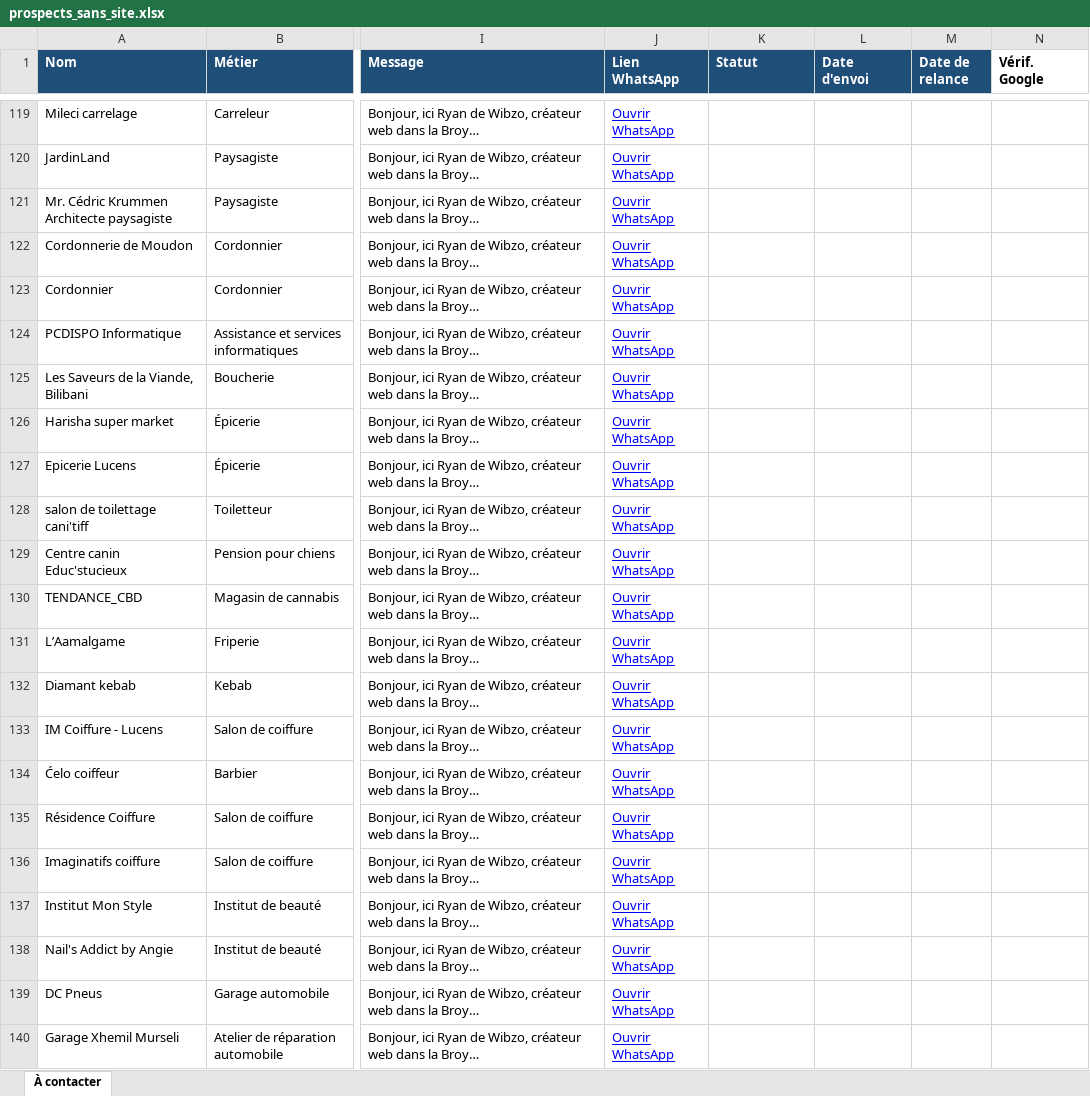
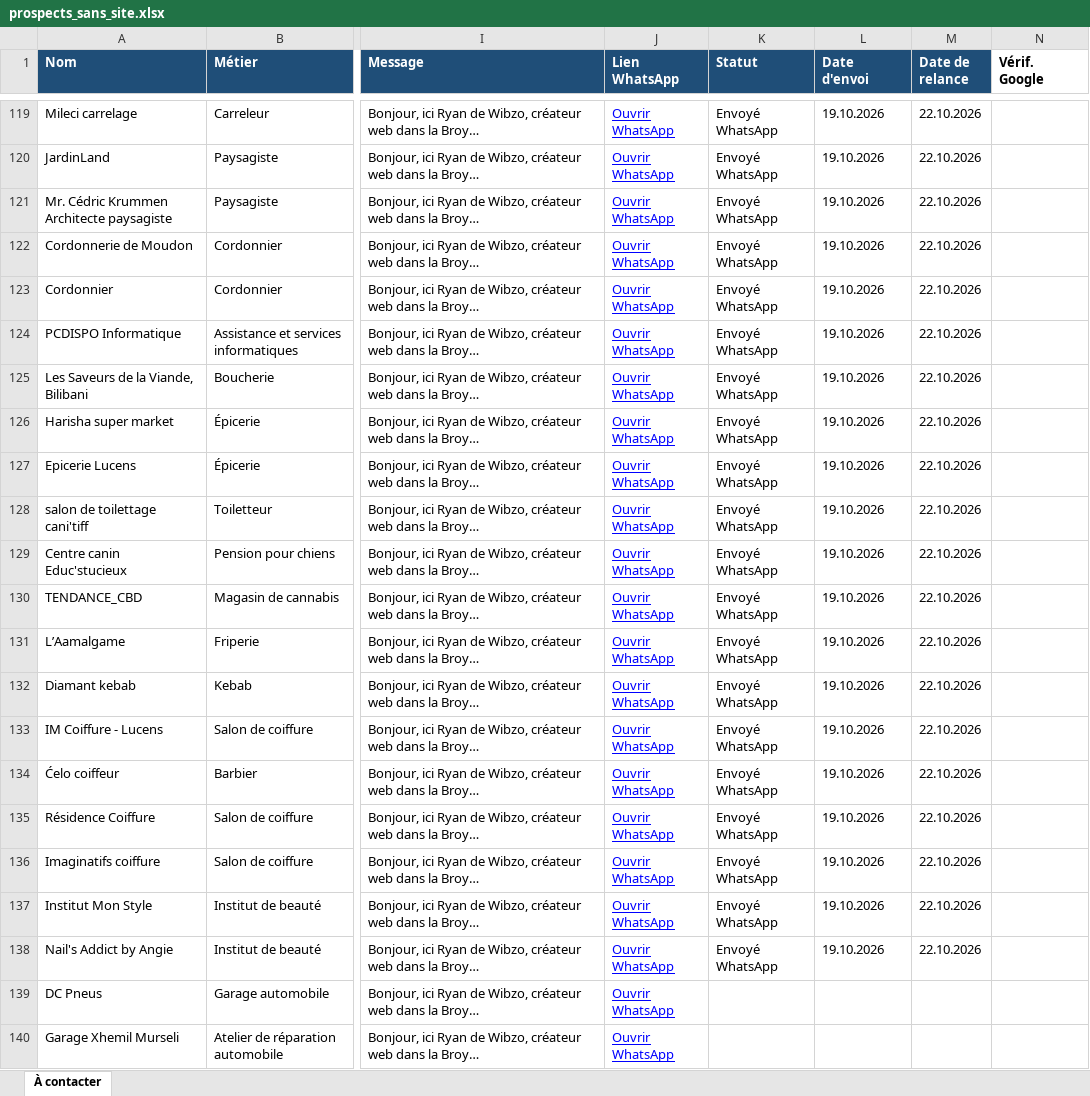
Before and after one commit to ryanop202/websites, an Excel workbook: prospection/prospects_sans_site.xlsx, sheet À contacter, drawn as a sheet; only a part is shown, gaps mark what is left out; long unchanged cells end in …; values as stored, in another font and other column widths than the file's, no borders; the diff covers the shown part only; the diff names each change by its address in the sheet, - before the commit and + after, or states it on an @@ line.

```diff
--- a/prospection/prospects_sans_site.xlsx (sheet À contacter)
+++ b/prospection/prospects_sans_site.xlsx (sheet À contacter)
-K119:K138 (Statut): (empty)
+K119:K138 (Statut): Envoyé WhatsApp
-L119:L138 (Date d'envoi): (empty)
+L119:L138 (Date d'envoi): 19.10.2026
-M119:M138 (Date de relance): (empty)
+M119:M138 (Date de relance): 22.10.2026
```
Also changed, not shown: 79 edited cells elsewhere in this sheet, 20 other files.
